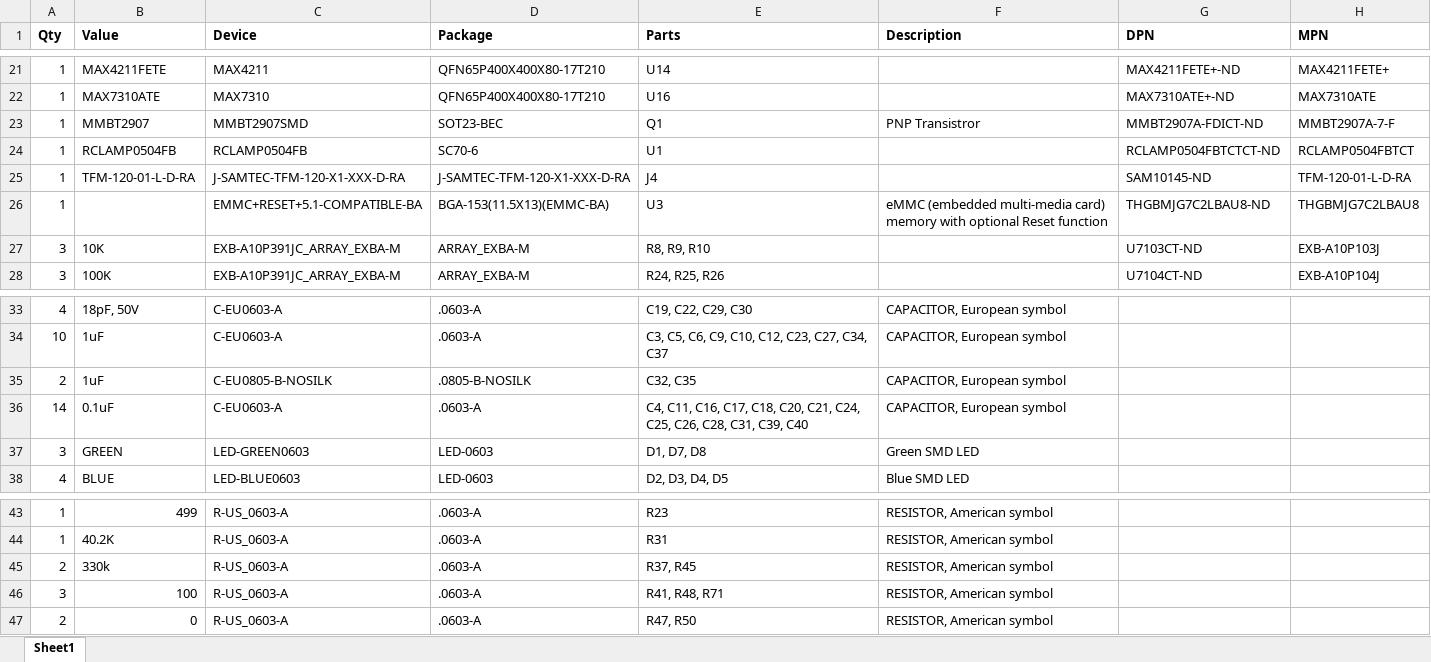
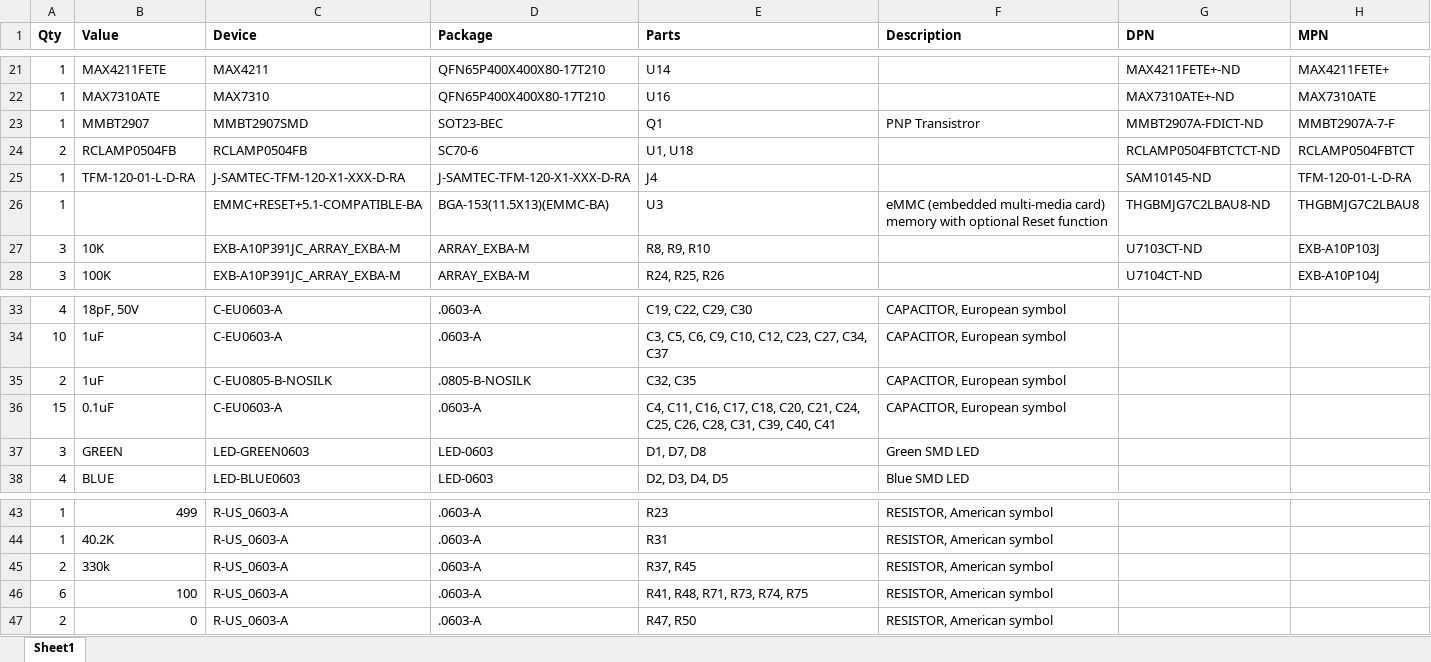
Before and after one commit to oresat/oresat-star-tracker-hardware, an Excel workbook: oresat-camera-hardware/star-tracker-card/star-tracker-card-eagle-bom.xlsx, sheet Sheet1, drawn as a sheet; only a part is shown, gaps mark what is left out; values as stored, in another font and other column widths than the file's, no borders; the diff names each change by its address in the sheet, - before the commit and + after, or states it on an @@ line.

Commit message:
chore: a couple updates from design review
- add DXF layer for board outline footprint
- remove copper restrict from under camera mounts
- move FFC x-0.4mm to align with camera board(was off previously)
- add parts for I2C0 ESD circuit to BOM

```diff
--- a/oresat-camera-hardware/star-tracker-card/star-tracker-card-eagle-bom.xlsx (sheet Sheet1)
+++ b/oresat-camera-hardware/star-tracker-card/star-tracker-card-eagle-bom.xlsx (sheet Sheet1)
-A24 (Qty): 1
+A24 (Qty): 2
-E24 (Parts): U1
+E24 (Parts): U1, U18
-A36 (Qty): 14
+A36 (Qty): 15
-E36 (Parts): …C31, C39, C40
+E36 (Parts): …C31, C39, C40, C41
-A46 (Qty): 3
+A46 (Qty): 6
-E46 (Parts): R41, R48, R71
+E46 (Parts): R41, R48, R71, R73, R74, R75
```
Also changed, not shown: oresat-camera-hardware/star-tracker-card/star-tracker-card-digikey-bom.xlsx, 2 other files.
